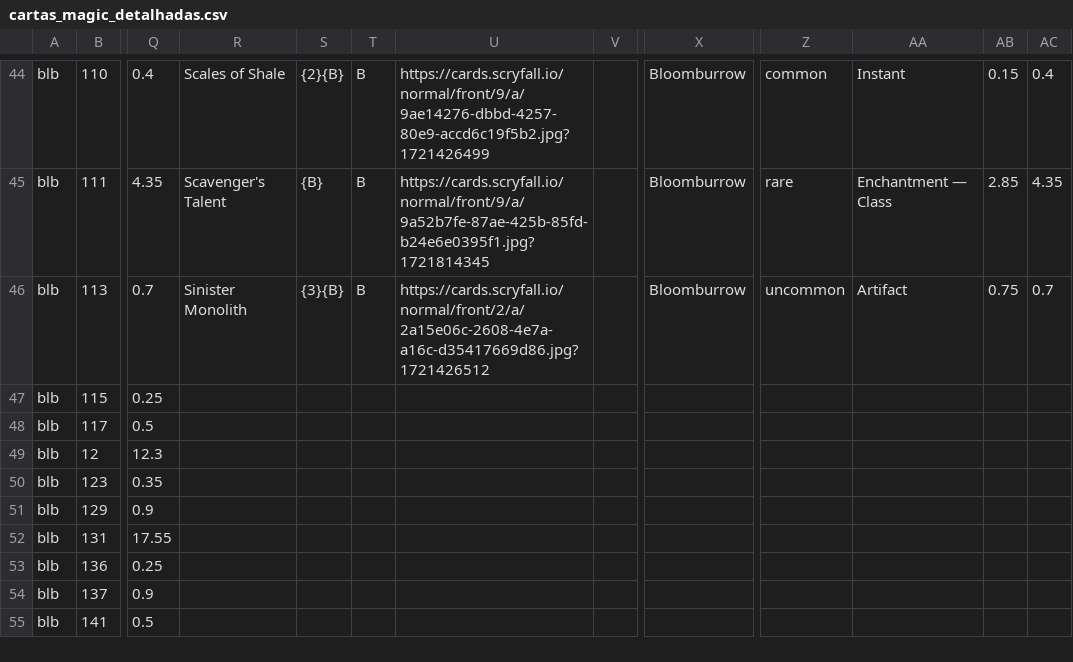
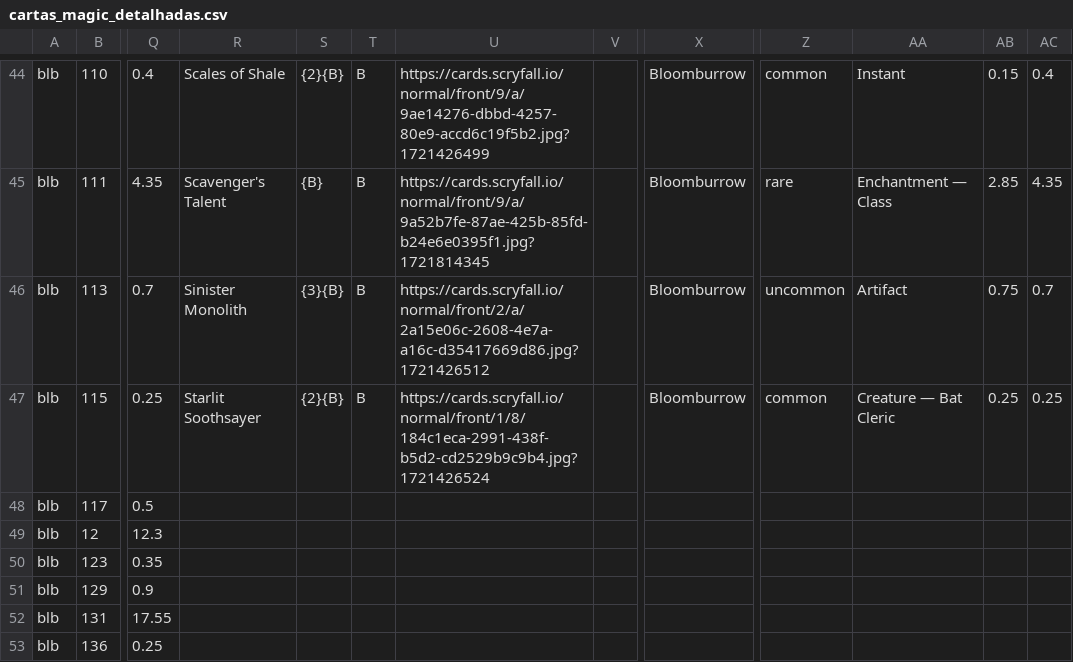
Before and after one commit to a-ruivo/mtg-cards-price-via-scryfall-api, a CSV file: cartas_magic_detalhadas.csv, drawn as a sheet; only a part is shown, gaps mark what is left out; the shorter side is filled out with more unchanged rows; the diff names each change by its address in the sheet, - before the commit and + after, or states it on an @@ line.

Commit message:
Substituição completa via Streamlit

```diff
--- a/cartas_magic_detalhadas.csv
+++ b/cartas_magic_detalhadas.csv
-R47: (empty)
+R47: Starlit Soothsayer
-S47: (empty)
+S47: {2}{B}
-T47: (empty)
+T47: B
-U47: (empty)
+U47: https://cards.scryfall.io/normal/front/1/8/184c1eca-2991-438f-b5d2-cd2529b9c9b4.jpg?1721426524
-X47: (empty)
+X47: Bloomburrow
-Z47: (empty)
+Z47: common
-AA47: (empty)
+AA47: Creature — Bat Cleric
-AB47: (empty)
+AB47: 0.25
-AC47: (empty)
+AC47: 0.25
```
